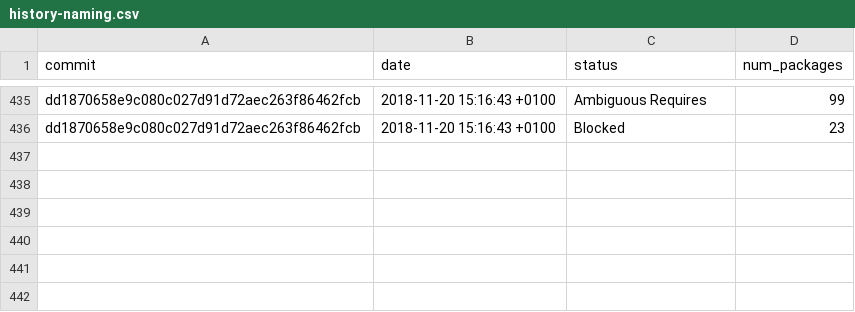
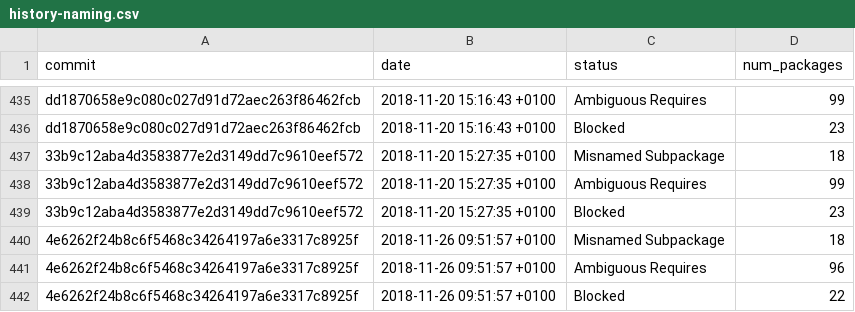
Before and after one commit to fedora-python/portingdb, a CSV file: data/history-naming.csv, drawn as a sheet; only a part is shown, gaps mark what is left out; the diff names each change by its address in the sheet, - before the commit and + after, or states it on an @@ line.

```diff
--- a/data/history-naming.csv
+++ b/data/history-naming.csv
+row 437: 33b9c12aba4d3583877e2d3149dd7c9610eef572 | 2018-11-20 15:27:35 +0100 | Misnamed Subpackage | 18
+row 438: 33b9c12aba4d3583877e2d3149dd7c9610eef572 | 2018-11-20 15:27:35 +0100 | Ambiguous Requires | 99
+row 439: 33b9c12aba4d3583877e2d3149dd7c9610eef572 | 2018-11-20 15:27:35 +0100 | Blocked | 23
+row 440: 4e6262f24b8c6f5468c34264197a6e3317c8925f | 2018-11-26 09:51:57 +0100 | Misnamed Subpackage | 18
+row 441: 4e6262f24b8c6f5468c34264197a6e3317c8925f | 2018-11-26 09:51:57 +0100 | Ambiguous Requires | 96
+row 442: 4e6262f24b8c6f5468c34264197a6e3317c8925f | 2018-11-26 09:51:57 +0100 | Blocked | 22
```
Also changed, not shown: data/history.csv, 2 other files.
